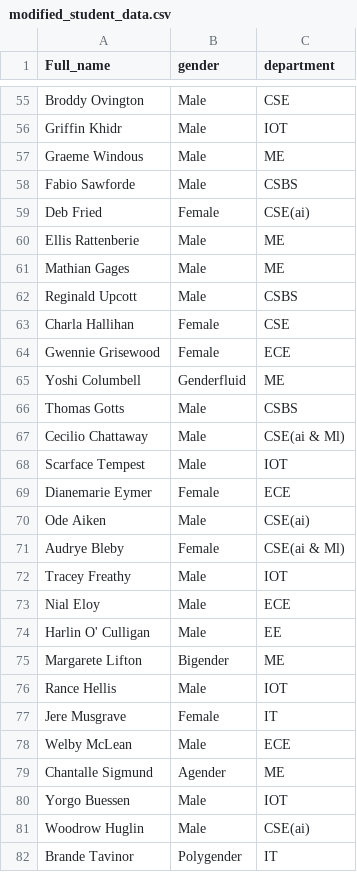
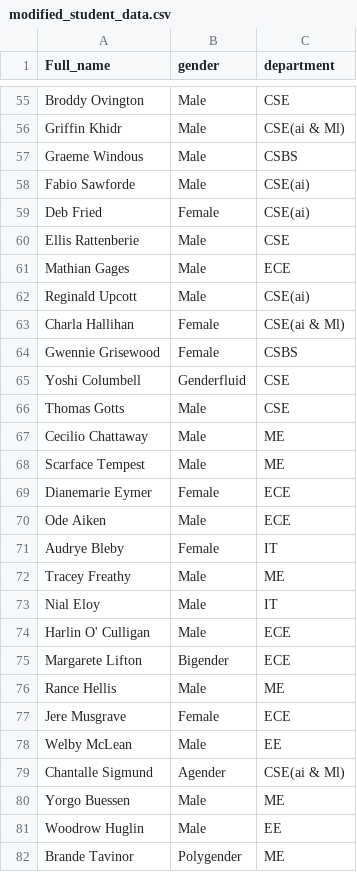
Before and after one commit to Rudrajiii/College-Management-Protocol, a CSV file: sysProj/data/modified_student_data.csv, drawn as a sheet; only a part is shown, gaps mark what is left out; the diff covers the shown part only; the diff names each change by its address in the sheet, - before the commit and + after, or states it on an @@ line.

```diff
--- a/sysProj/data/modified_student_data.csv
+++ b/sysProj/data/modified_student_data.csv
-C56 (department): IOT
+C56 (department): CSE(ai & Ml)
-C57 (department): ME
+C57 (department): CSBS
-C58 (department): CSBS
+C58 (department): CSE(ai)
-C60 (department): ME
+C60 (department): CSE
-C61 (department): ME
+C61 (department): ECE
-C62 (department): CSBS
+C62 (department): CSE(ai)
-C63 (department): CSE
+C63 (department): CSE(ai & Ml)
-C64 (department): ECE
+C64 (department): CSBS
-C65 (department): ME
+C65 (department): CSE
-C66 (department): CSBS
+C66 (department): CSE
-C67 (department): CSE(ai & Ml)
+C67 (department): ME
-C68 (department): IOT
+C68 (department): ME
-C70 (department): CSE(ai)
+C70 (department): ECE
-C71 (department): CSE(ai & Ml)
+C71 (department): IT
-C72 (department): IOT
+C72 (department): ME
-C73 (department): ECE
+C73 (department): IT
-C74 (department): EE
+C74 (department): ECE
-C75 (department): ME
+C75 (department): ECE
-C76 (department): IOT
+C76 (department): ME
-C77 (department): IT
+C77 (department): ECE
-C78 (department): ECE
+C78 (department): EE
-C79 (department): ME
+C79 (department): CSE(ai & Ml)
-C80 (department): IOT
+C80 (department): ME
-C81 (department): CSE(ai)
+C81 (department): EE
-C82 (department): IT
+C82 (department): ME
```
Also changed, not shown: 65 edited cells elsewhere in this file, 2 other files.
